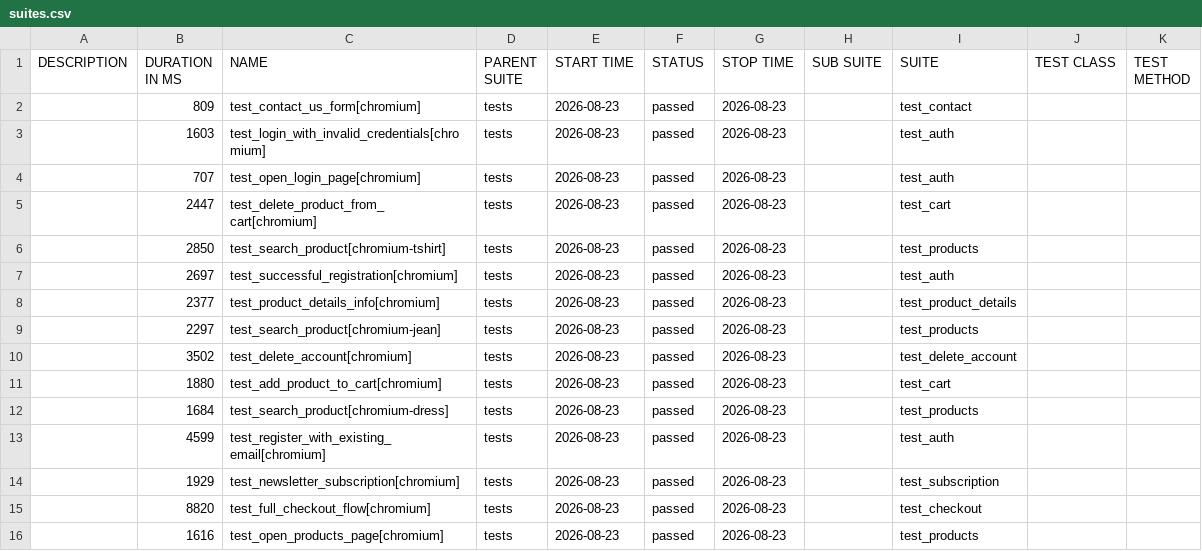
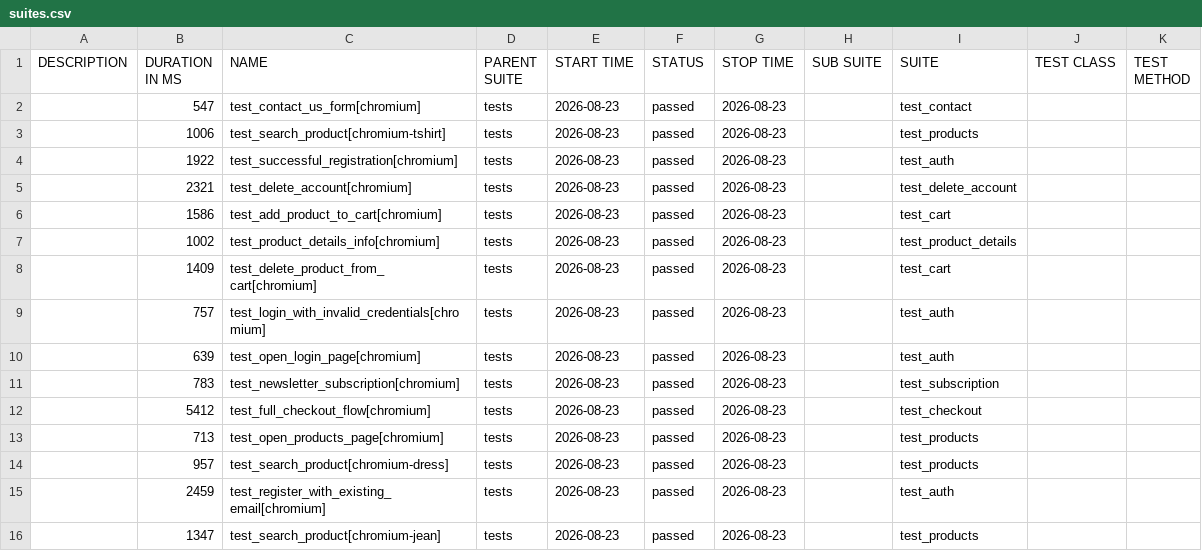
Before and after one commit to CODE-DENYA/automation-exercise-tests, a CSV file: data/suites.csv, drawn as a sheet.

```diff
--- a/data/suites.csv
+++ b/data/suites.csv
@@ -1,16 +1,16 @@
 "DESCRIPTION","DURATION IN MS","NAME","PARENT SUITE","START TIME","STATUS","STOP TIME","SUB SUITE","SUITE","TEST CLASS","TEST METHOD"
-"","809","test_contact_us_form[chromium]","tests","2026-08-23","passed","2026-08-23","","test_contact","",""
-"","1603","test_login_with_invalid_credentials[chromium]","tests","2026-08-23","passed","2026-08-23","","test_auth","",""
-"","707","test_open_login_page[chromium]","tests","2026-08-23","passed","2026-08-23","","test_auth","",""
-"","2447","test_delete_product_from_cart[chromium]","tests","2026-08-23","passed","2026-08-23","","test_cart","",""
-"","2850","test_search_product[chromium-tshirt]","tests","2026-08-23","passed","2026-08-23","","test_products","",""
-"","2697","test_successful_registration[chromium]","tests","2026-08-23","passed","2026-08-23","","test_auth","",""
-"","2377","test_product_details_info[chromium]","tests","2026-08-23","passed","2026-08-23","","test_product_details","",""
-"","2297","test_search_product[chromium-jean]","tests","2026-08-23","passed","2026-08-23","","test_products","",""
-"","3502","test_delete_account[chromium]","tests","2026-08-23","passed","2026-08-23","","test_delete_account","",""
-"","1880","test_add_product_to_cart[chromium]","tests","2026-08-23","passed","2026-08-23","","test_cart","",""
-"","1684","test_search_product[chromium-dress]","tests","2026-08-23","passed","2026-08-23","","test_products","",""
-"","4599","test_register_with_existing_email[chromium]","tests","2026-08-23","passed","2026-08-23","","test_auth","",""
-"","1929","test_newsletter_subscription[chromium]","tests","2026-08-23","passed","2026-08-23","","test_subscription","",""
-"","8820","test_full_checkout_flow[chromium]","tests","2026-08-23","passed","2026-08-23","","test_checkout","",""
-"","1616","test_open_products_page[chromium]","tests","2026-08-23","passed","2026-08-23","","test_products","",""
+"","547","test_contact_us_form[chromium]","tests","2026-08-23","passed","2026-08-23","","test_contact","",""
+"","1006","test_search_product[chromium-tshirt]","tests","2026-08-23","passed","2026-08-23","","test_products","",""
+"","1922","test_successful_registration[chromium]","tests","2026-08-23","passed","2026-08-23","","test_auth","",""
+"","2321","test_delete_account[chromium]","tests","2026-08-23","passed","2026-08-23","","test_delete_account","",""
+"","1586","test_add_product_to_cart[chromium]","tests","2026-08-23","passed","2026-08-23","","test_cart","",""
+"","1002","test_product_details_info[chromium]","tests","2026-08-23","passed","2026-08-23","","test_product_details","",""
+"","1409","test_delete_product_from_cart[chromium]","tests","2026-08-23","passed","2026-08-23","","test_cart","",""
+"","757","test_login_with_invalid_credentials[chromium]","tests","2026-08-23","passed","2026-08-23","","test_auth","",""
+"","639","test_open_login_page[chromium]","tests","2026-08-23","passed","2026-08-23","","test_auth","",""
+"","783","test_newsletter_subscription[chromium]","tests","2026-08-23","passed","2026-08-23","","test_subscription","",""
+"","5412","test_full_checkout_flow[chromium]","tests","2026-08-23","passed","2026-08-23","","test_checkout","",""
+"","713","test_open_products_page[chromium]","tests","2026-08-23","passed","2026-08-23","","test_products","",""
+"","957","test_search_product[chromium-dress]","tests","2026-08-23","passed","2026-08-23","","test_products","",""
+"","2459","test_register_with_existing_email[chromium]","tests","2026-08-23","passed","2026-08-23","","test_auth","",""
+"","1347","test_search_product[chromium-jean]","tests","2026-08-23","passed","2026-08-23","","test_products","",""
```
Also changed, not shown: data/behaviors.csv, 45 other files.
